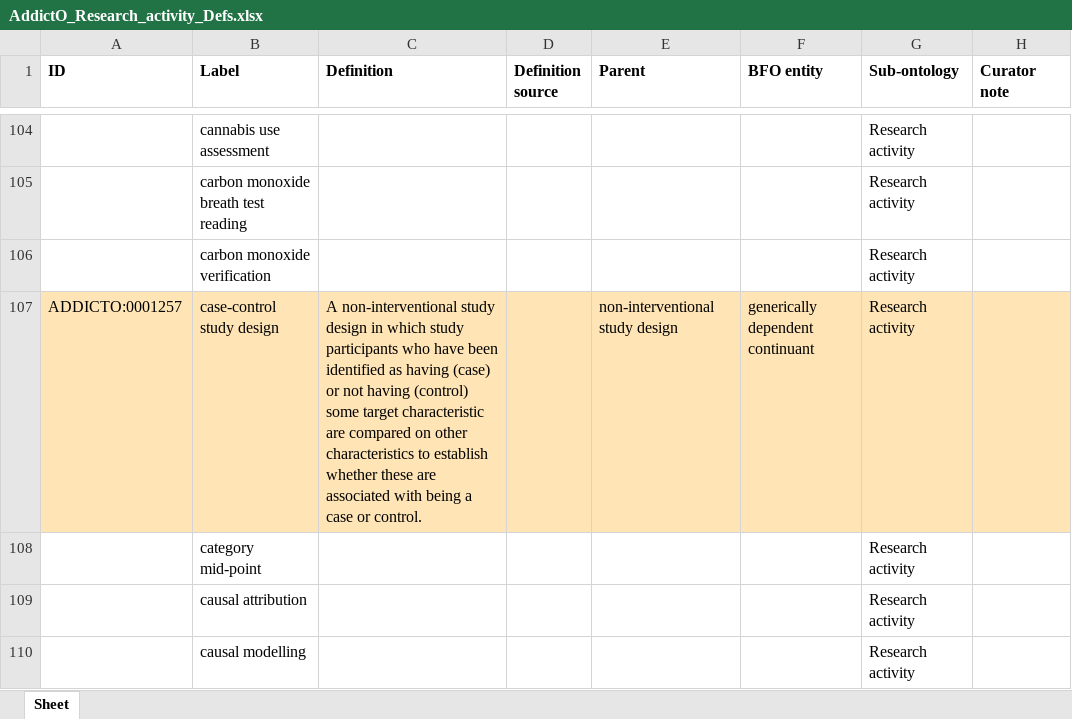
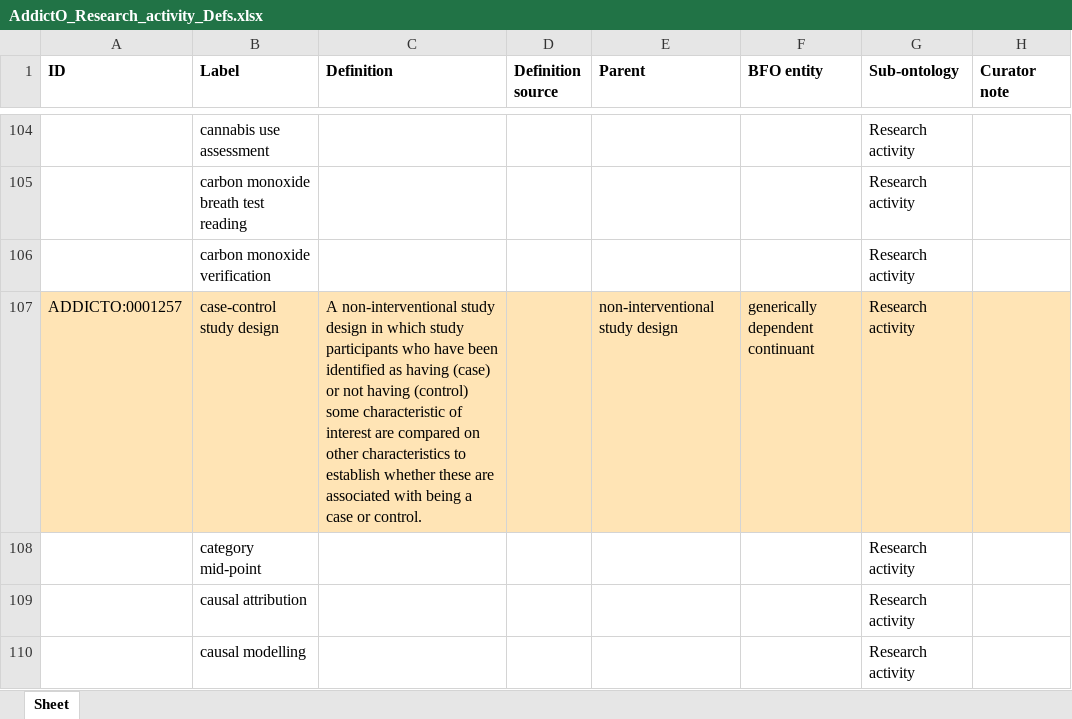
Before and after one commit to addicto-org/addiction-ontology, an Excel workbook: inputs/AddictO_Research_activity_Defs.xlsx, sheet Sheet, drawn as a sheet; only a part is shown, gaps mark what is left out; values as stored, in another font and other column widths than the file's, no borders; the diff covers the shown part only; the diff names each change by its address in the sheet, - before the commit and + after, or states it on an @@ line.

Commit message:
Updating AddictO_Research_activity_Defs.xlsx

```diff
--- a/inputs/AddictO_Research_activity_Defs.xlsx (sheet Sheet)
+++ b/inputs/AddictO_Research_activity_Defs.xlsx (sheet Sheet)
-C107 (Definition): …(control) some target characteristic are compared…
+C107 (Definition): …(control) some characteristic of interest are compared…
```
Also changed, not shown: 4 edited cells and cell formats elsewhere in this sheet.
